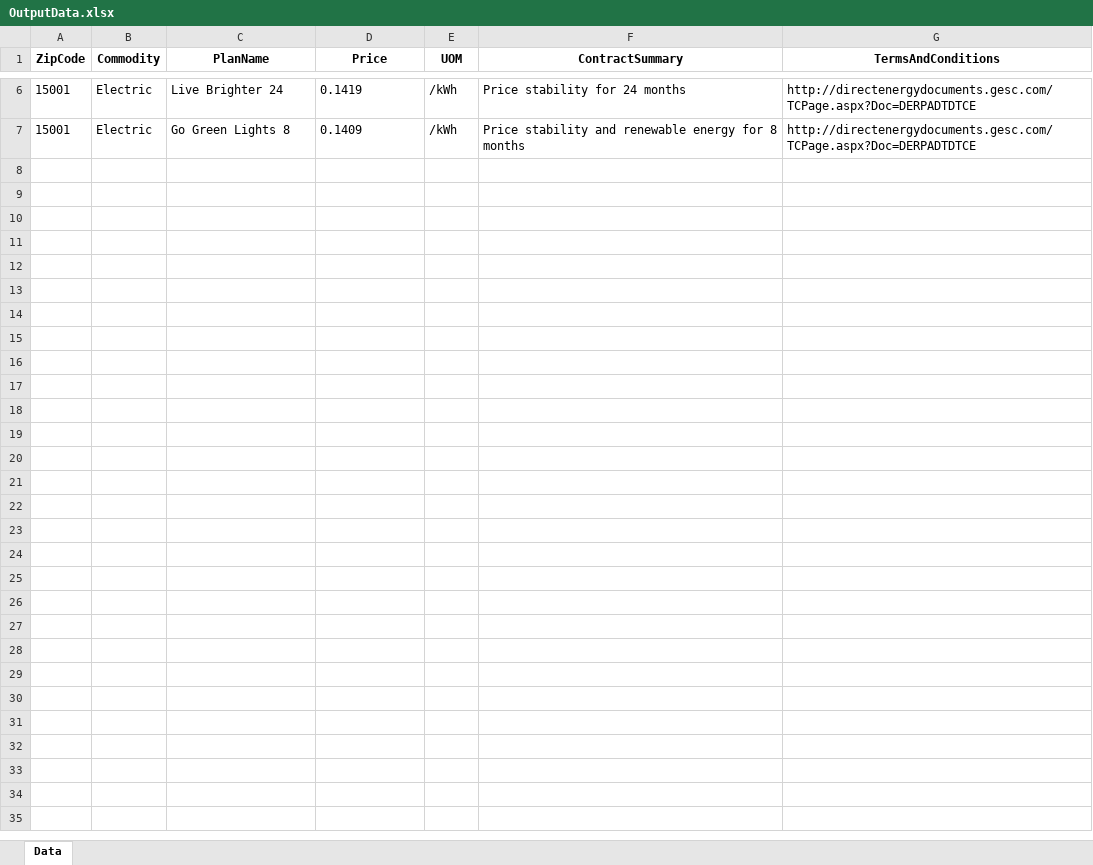
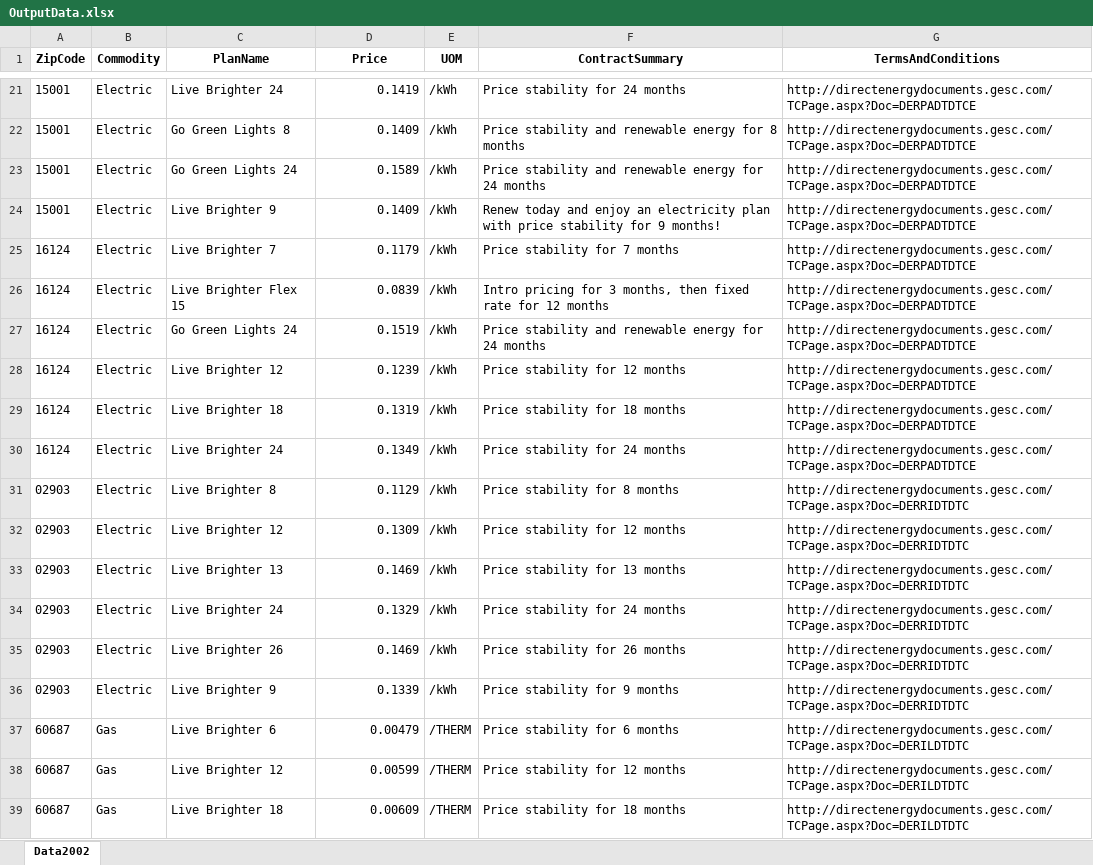
Before and after one commit to lanefrasier/DE-Scraping, an Excel workbook: OutputData.xlsx, sheet Data2002, drawn as a sheet; only a part is shown, gaps mark what is left out; values as stored, in another font and other column widths than the file's, no borders; addresses are those after the commit; the diff covers the shown part only; the diff names each change by its address in the sheet, - before the commit and + after, or states it on an @@ line.

```diff
--- a/OutputData.xlsx (sheet Data2002)
+++ b/OutputData.xlsx (sheet Data2002)
-sheet tab: Data
+sheet tab: Data2002
-D21:D22 alignment: left
+D21:D22 alignment: right
+row 23: 15001 | Electric | Go Green Lights 24 | 0.1589 | /kWh | Price stability and renewable energy for 24 months | http://directenergydocuments.gesc.com/TCPage.aspx?Doc=DERPADTDTCE
+row 24: 15001 | Electric | Live Brighter 9 | 0.1409 | /kWh | Renew today and enjoy an electricity plan with price stability for 9 months! | http://directenergydocuments.gesc.com/TCPage.aspx?Doc=DERPADTDTCE
+row 25: 16124 | Electric | Live Brighter 7 | 0.1179 | /kWh | Price stability for 7 months | http://directenergydocuments.gesc.com/TCPage.aspx?Doc=DERPADTDTCE
+row 26: 16124 | Electric | Live Brighter Flex 15 | 0.0839 | /kWh | Intro pricing for 3 months, then fixed rate for 12 months | http://directenergydocuments.gesc.com/TCPage.aspx?Doc=DERPADTDTCE
+row 27: 16124 | Electric | Go Green Lights 24 | 0.1519 | /kWh | Price stability and renewable energy for 24 months | http://directenergydocuments.gesc.com/TCPage.aspx?Doc=DERPADTDTCE
+row 28: 16124 | Electric | Live Brighter 12 | 0.1239 | /kWh | Price stability for 12 months | http://directenergydocuments.gesc.com/TCPage.aspx?Doc=DERPADTDTCE
+row 29: 16124 | Electric | Live Brighter 18 | 0.1319 | /kWh | Price stability for 18 months | http://directenergydocuments.gesc.com/TCPage.aspx?Doc=DERPADTDTCE
+row 30: 16124 | Electric | Live Brighter 24 | 0.1349 | /kWh | Price stability for 24 months | http://directenergydocuments.gesc.com/TCPage.aspx?Doc=DERPADTDTCE
+row 31: 02903 | Electric | Live Brighter 8 | 0.1129 | /kWh | Price stability for 8 months | http://directenergydocuments.gesc.com/TCPage.aspx?Doc=DERRIDTDTC
+row 32: 02903 | Electric | Live Brighter 12 | 0.1309 | /kWh | Price stability for 12 months | http://directenergydocuments.gesc.com/TCPage.aspx?Doc=DERRIDTDTC
+row 33: 02903 | Electric | Live Brighter 13 | 0.1469 | /kWh | Price stability for 13 months | http://directenergydocuments.gesc.com/TCPage.aspx?Doc=DERRIDTDTC
+row 34: 02903 | Electric | Live Brighter 24 | 0.1329 | /kWh | Price stability for 24 months | http://directenergydocuments.gesc.com/TCPage.aspx?Doc=DERRIDTDTC
+row 35: 02903 | Electric | Live Brighter 26 | 0.1469 | /kWh | Price stability for 26 months | http://directenergydocuments.gesc.com/TCPage.aspx?Doc=DERRIDTDTC
+row 36: 02903 | Electric | Live Brighter 9 | 0.1339 | /kWh | Price stability for 9 months | http://directenergydocuments.gesc.com/TCPage.aspx?Doc=DERRIDTDTC
+row 37: 60687 | Gas | Live Brighter 6 | 0.00479 | /THERM | Price stability for 6 months | http://directenergydocuments.gesc.com/TCPage.aspx?Doc=DERILDTDTC
+row 38: 60687 | Gas | Live Brighter 12 | 0.00599 | /THERM | Price stability for 12 months | http://directenergydocuments.gesc.com/TCPage.aspx?Doc=DERILDTDTC
+row 39: 60687 | Gas | Live Brighter 18 | 0.00609 | /THERM | Price stability for 18 months | http://directenergydocuments.gesc.com/TCPage.aspx?Doc=DERILDTDTC
```
Also changed, not shown: 67 added rows, 1 edited cell and cell formats elsewhere in this sheet, 5 other files.
